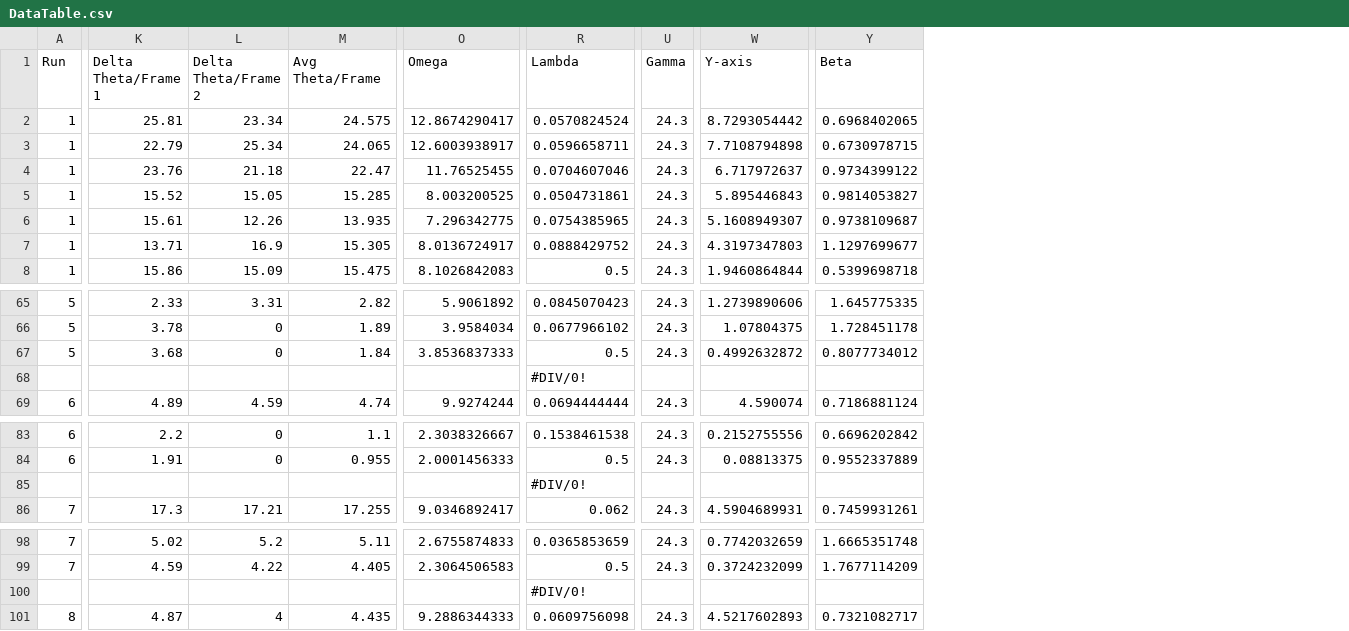
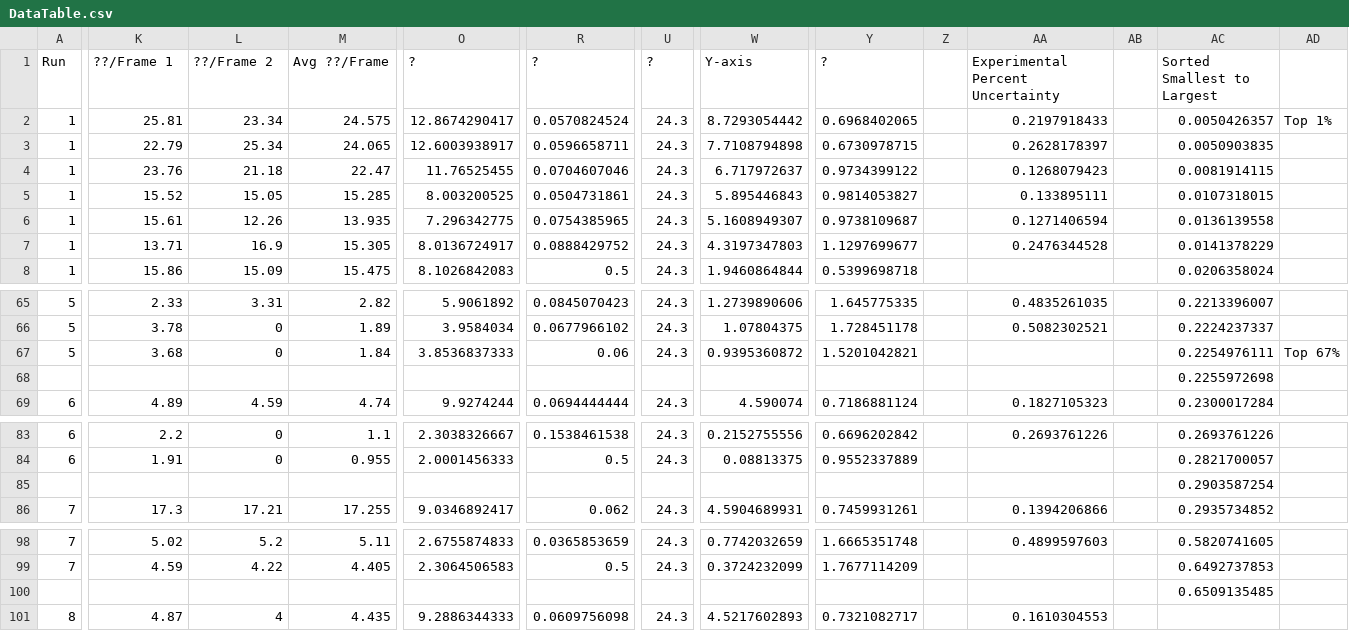
Before and after one commit to maevebaksa/Moment-of-Inertia-Lab, a CSV file: Data-Table/DataTable.csv, drawn as a sheet; only a part is shown, gaps mark what is left out; the diff names each change by its address in the sheet, - before the commit and + after, or states it on an @@ line.

Commit message:
added uncertainty

```diff
--- a/Data-Table/DataTable.csv
+++ b/Data-Table/DataTable.csv
+column Z, empty
+column AA (Experimental Percent Uncertainty), rows 2-7: 0.2197918433 | 0.2628178397 | 0.1268079423 | 0.133895111 | 0.1271406594 | 0.2476344528; rows 65-69: 0.4835261035 | 0.5082302521 |  |  | 0.1827105323; rows 83-86: 0.2693761226 |  |  | 0.1394206866; rows 98-101: 0.4899597603 |  |  | 0.1610304553
+column AB, empty
+column AC (Sorted Smallest to Largest), rows 2-8: 0.0050426357 | 0.0050903835 | 0.0081914115 | 0.0107318015 | 0.0136139558 | 0.0141378229 | 0.0206358024; rows 65-69: 0.2213396007 | 0.2224237337 | 0.2254976111 | 0.2255972698 | 0.2300017284; rows 83-86: 0.2693761226 | 0.2821700057 | 0.2903587254 | 0.2935734852; rows 98-100: 0.5820741605 | 0.6492737853 | 0.6509135485
+column AD, row 2: Top 1%; row 67: Top 67%
-K1: Delta Theta/Frame 1
+K1: ??/Frame 1
-L1: Delta Theta/Frame 2
+L1: ??/Frame 2
-M1: Avg Theta/Frame
+M1: Avg ??/Frame
-O1: Omega
+O1: ?
-R1: Lambda
+R1: ?
-U1: Gamma
+U1: ?
-Y1: Beta
+Y1: ?
-R67 (?): 0.5
+R67 (?): 0.06
-W67 (Y-axis): 0.4992632872
+W67 (Y-axis): 0.9395360872
-Y67 (?): 0.8077734012
+Y67 (?): 1.5201042821
-R68 (?): #DIV/0!
+R68 (?): (empty)
-R85 (?): #DIV/0!
+R85 (?): (empty)
-R100 (?): #DIV/0!
+R100 (?): (empty)
```
Also changed, not shown: 1 other file.
